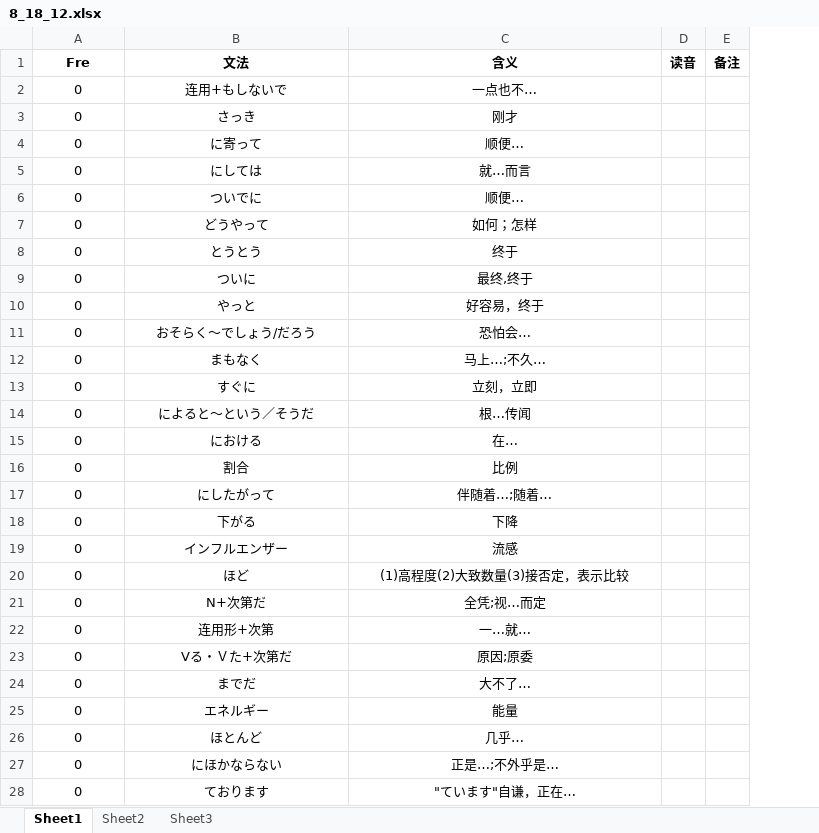
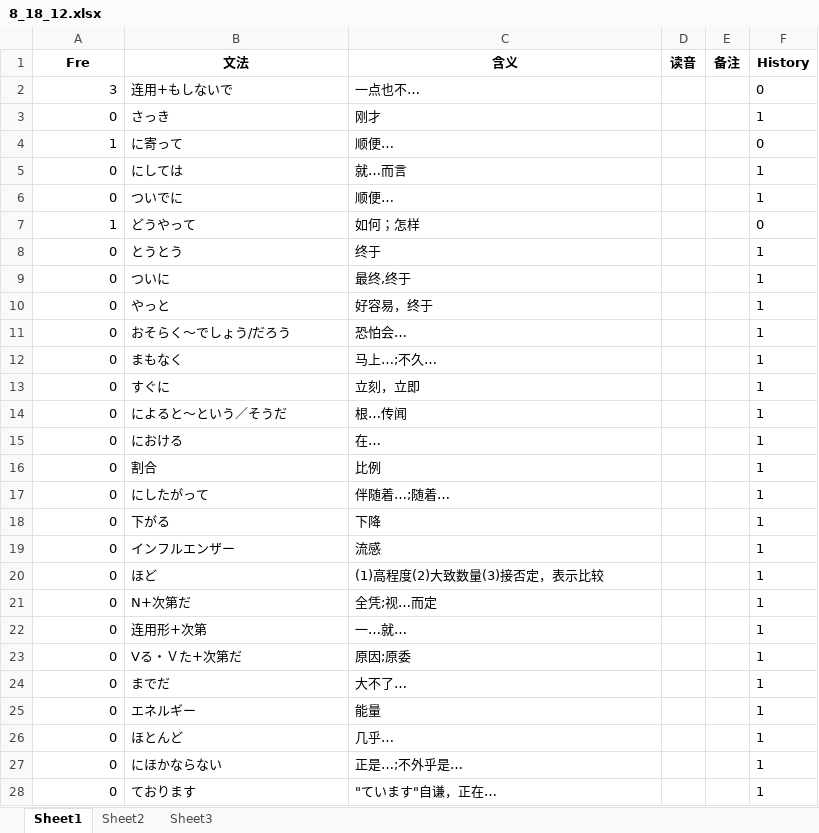
Before and after one commit to njxuxiao/2025_12, an Excel workbook: GRAMMAR/8_18_12.xlsx, sheet Sheet1, drawn as a sheet; only a part is shown; values as stored, in another font and other column widths than the file's, no borders; the diff covers the shown part only; the diff names each change by its address in the sheet, - before the commit and + after, or states it on an @@ line.

```diff
--- a/GRAMMAR/8_18_12.xlsx (sheet Sheet1)
+++ b/GRAMMAR/8_18_12.xlsx (sheet Sheet1)
+column F (History), rows 2-28: 0 | 1 | 0 | 1 | 1 | 0 | 1 | 1 | 1 | 1 | 1 | 1 | 1 | 1 | 1 | 1 | 1 | 1 | 1 | 1 | 1 | 1 | 1 | 1 | 1 | 1 | 1
-A2 (Fre): 0
+A2 (Fre): 3
-A2:A28 alignment: center
+A2:A28 alignment: right
-B2:C28 alignment: center
+B2:C28 alignment: left
-A4 (Fre): 0
+A4 (Fre): 1
-A7 (Fre): 0
+A7 (Fre): 1
```
Also changed, not shown: 4 edited cells and cell formats elsewhere in this sheet, GRAMMAR/2_22_12.xlsx, GRAMMAR/3_22_07.xlsx, 13 other files.
